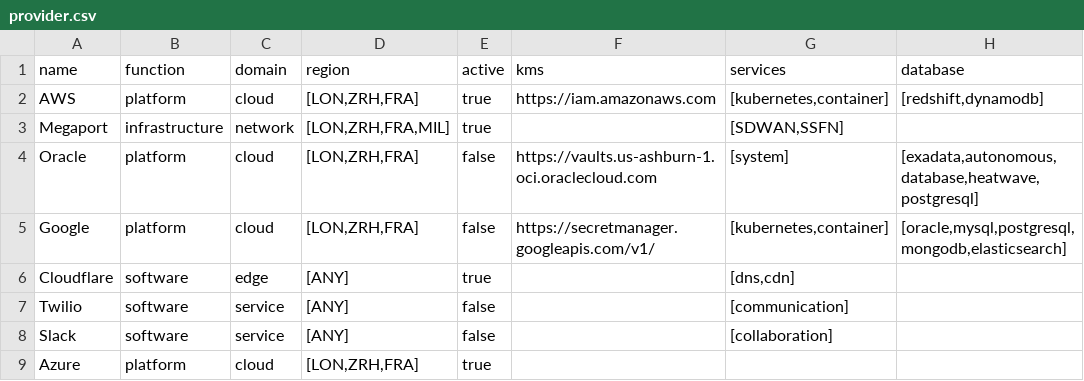
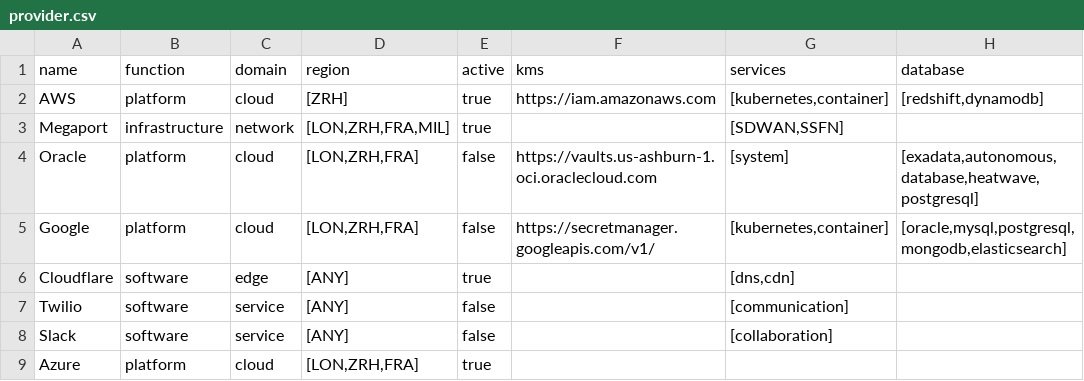
Before and after one commit to rescile/base-subscription-module, a CSV file: data/assets/provider.csv, drawn as a sheet; only a part is shown; the diff names each change by its address in the sheet, - before the commit and + after, or states it on an @@ line.

```diff
--- a/data/assets/provider.csv
+++ b/data/assets/provider.csv
-D2 (region): [LON,ZRH,FRA]
+D2 (region): [ZRH]
```
Also changed, not shown: 11 other files.
